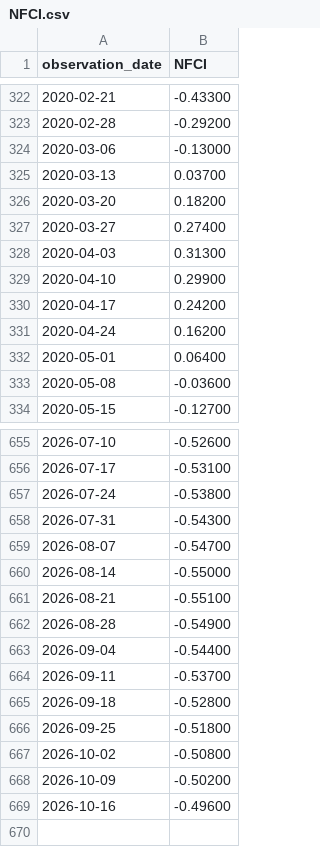
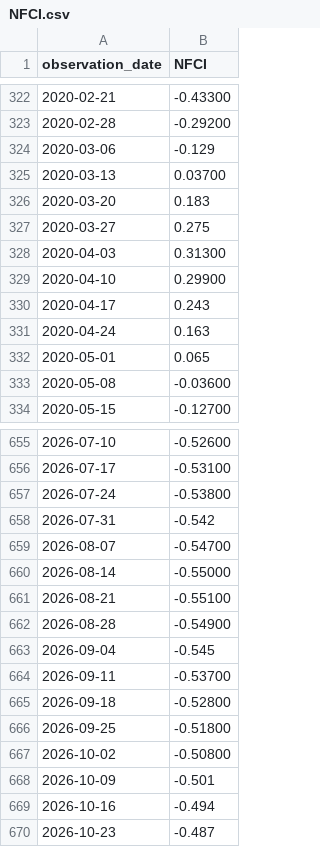
Before and after one commit to PipelineIntegrityHub/SPYPredict, a CSV file: data/NFCI.csv, drawn as a sheet; only a part is shown, gaps mark what is left out; the diff covers the shown part only.

```diff
--- a/data/NFCI.csv
+++ b/data/NFCI.csv
@@ -323,11 +323,11 @@ observation_date,NFCI
 2020-02-28,-0.29200
-2020-03-06,-0.13000
+2020-03-06,-0.129
 2020-03-13,0.03700
-2020-03-20,0.18200
-2020-03-27,0.27400
+2020-03-20,0.183
+2020-03-27,0.275
 2020-04-03,0.31300
 2020-04-10,0.29900
-2020-04-17,0.24200
-2020-04-24,0.16200
-2020-05-01,0.06400
+2020-04-17,0.243
+2020-04-24,0.163
+2020-05-01,0.065
 2020-05-08,-0.03600
@@ -657,3 +657,3 @@ observation_date,NFCI
 2026-07-24,-0.53800
-2026-07-31,-0.54300
+2026-07-31,-0.542
 2026-08-07,-0.54700
@@ -662,3 +662,3 @@ observation_date,NFCI
 2026-08-28,-0.54900
-2026-09-04,-0.54400
+2026-09-04,-0.545
 2026-09-11,-0.53700
@@ -667,3 +667,4 @@ observation_date,NFCI
 2026-10-02,-0.50800
-2026-10-09,-0.50200
-2026-10-16,-0.49600
+2026-10-09,-0.501
+2026-10-16,-0.494
+2026-10-23,-0.487
```
Also changed, not shown: 49 edited cells elsewhere in this file, data/BAMLH0A0HYM2.csv, data/RSP.csv, 7 other files.
